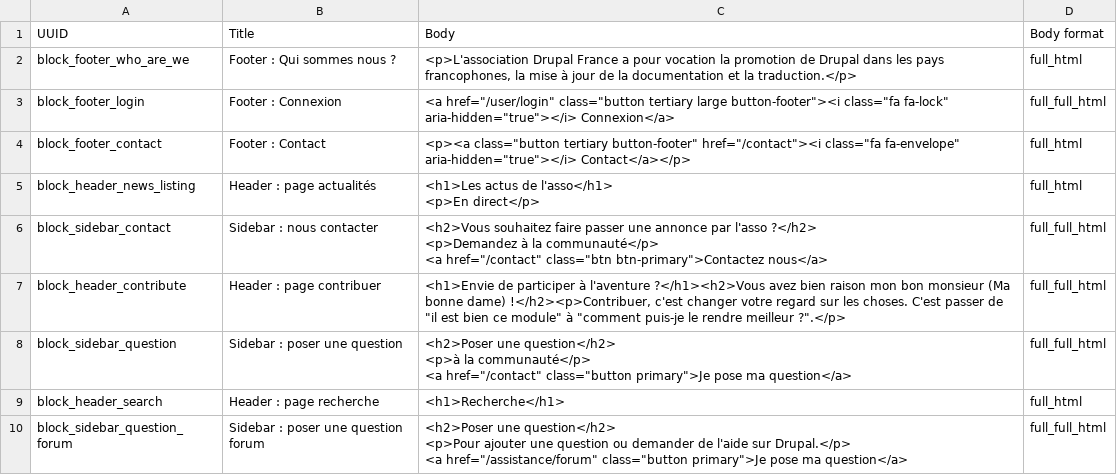
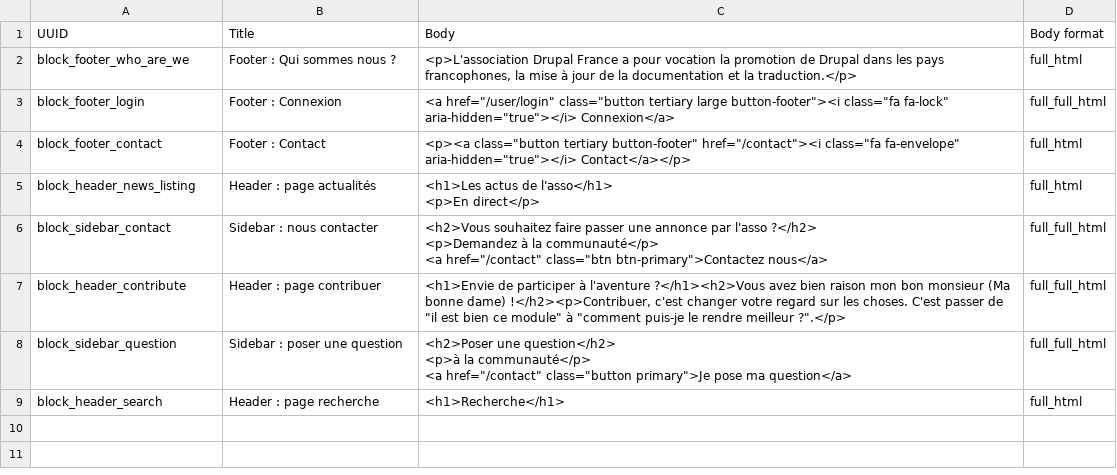
Before and after one commit to Drupal-FR/site-drupalfr, a CSV file: www/modules/custom/drupalfr_migrate/migrations/data/basic_block.csv, drawn as a sheet; ↵ is a line break in a cell; the diff names each change by its address in the sheet, - before the commit and + after, or states it on an @@ line.

```diff
--- a/www/modules/custom/drupalfr_migrate/migrations/data/basic_block.csv
+++ b/www/modules/custom/drupalfr_migrate/migrations/data/basic_block.csv
-row 10: block_sidebar_question_forum | Sidebar : poser une question forum | <h2>Poser une question</h2> ↵ <p>Pour ajouter une question ou demander de l'aide sur Drupal.</p> ↵ <a href="/assistance/forum" class="button primary">Je pose ma question</a> | full_full_html
```
Also changed, not shown: www/modules/custom/drupalfr_migrate/migrations/data/page.csv, www/modules/custom/drupalfr_migrate/migrations/data/paragraph.csv, 7 other files.
